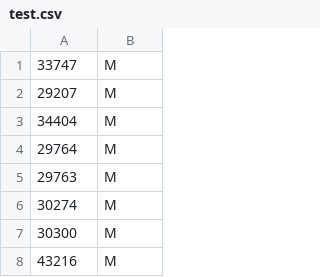
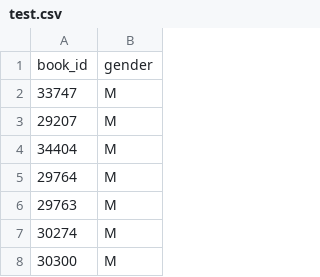
Before and after one commit to Daniel-Rabinovich/gutenberg-txt-extractor, a CSV file: train-test/test.csv, drawn as a sheet; only a part is shown; the shorter side is filled out with more unchanged rows; the diff names each change by its address in the sheet, - before the commit and + after, or states it on an @@ line.

Commit message:
added columns names for csv

```diff
--- a/train-test/test.csv
+++ b/train-test/test.csv
+row 1: book_id | gender
```
Also changed, not shown: train-test/train.csv, train-test/validate.csv.
